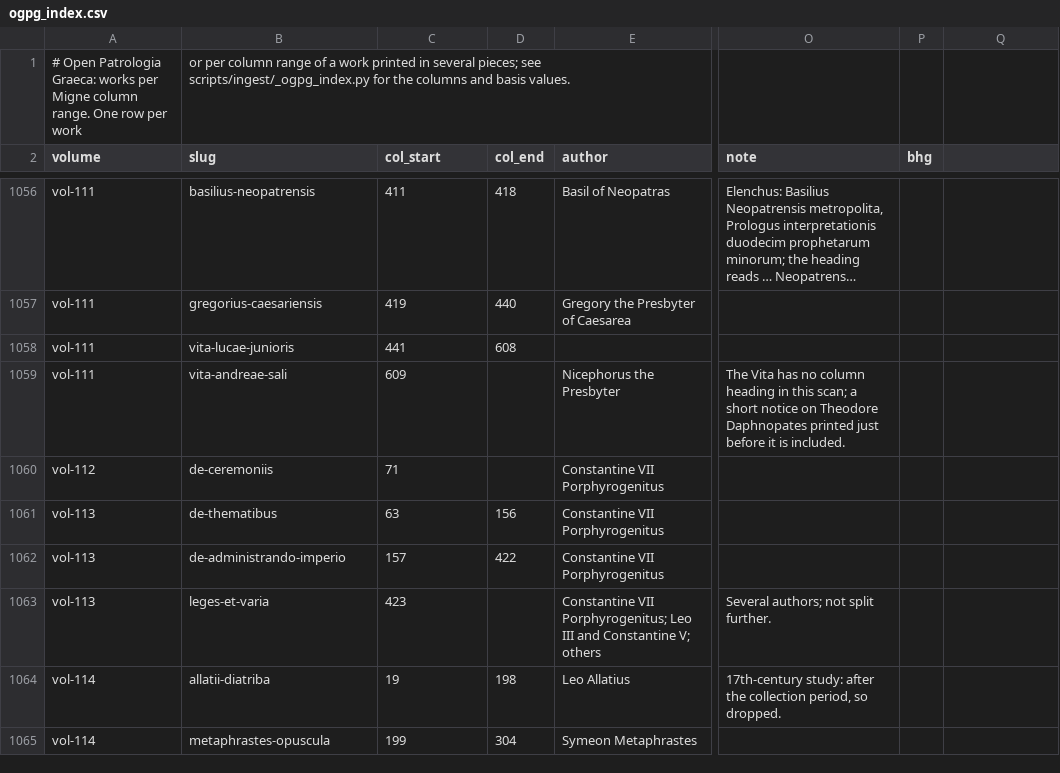
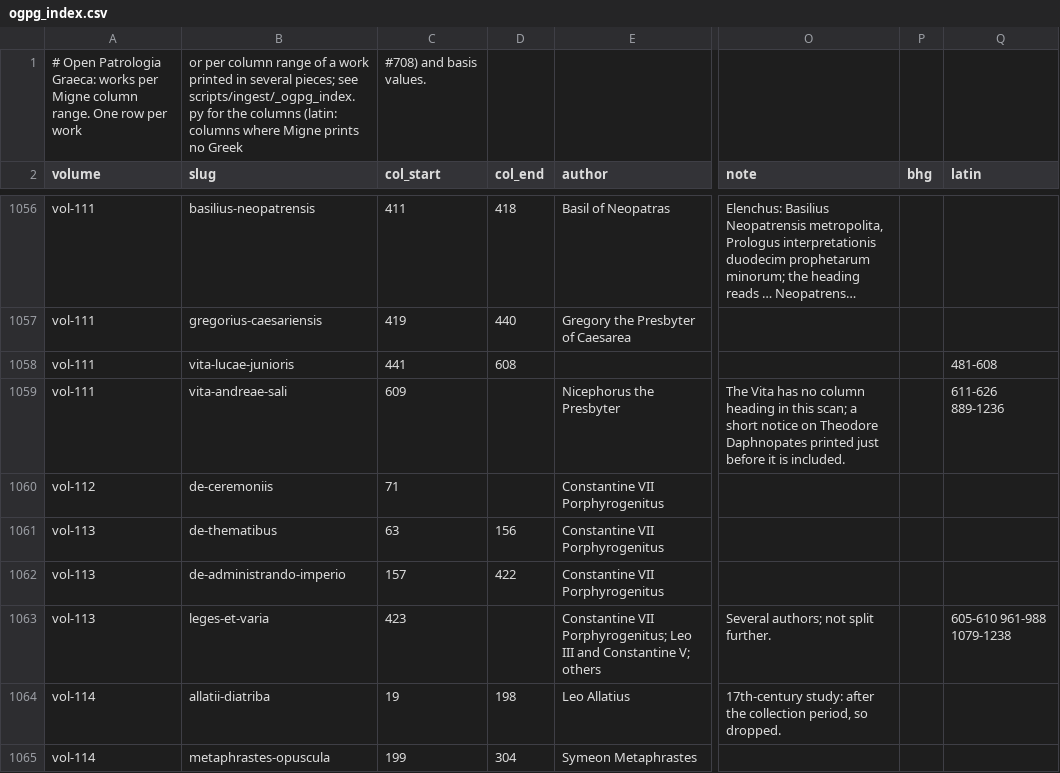
Before and after one commit to jaspax/patristica, a CSV file: scripts/ingest/data/ogpg_index.csv, drawn as a sheet; only a part is shown, gaps mark what is left out; long unchanged cells end in …; the diff covers the shown part only; the diff names each change by its address in the sheet, - before the commit and + after, or states it on an @@ line.

```diff
--- a/scripts/ingest/data/ogpg_index.csv
+++ b/scripts/ingest/data/ogpg_index.csv
-B1 (slug): …the columns and basis values.
+B1 (slug): …the columns (latin: columns where Migne prints no Greek
-C1 (col_start): (empty)
+C1 (col_start): #708) and basis values.
-Q2: (empty)
+Q2: latin
-Q1058 (latin): (empty)
+Q1058 (latin): 481-608
-Q1059 (latin): (empty)
+Q1059 (latin): 611-626 889-1236
-Q1063 (latin): (empty)
+Q1063 (latin): 605-610 961-988 1079-1238
```
Also changed, not shown: 53 edited cells elsewhere in this file, 3 other files.
